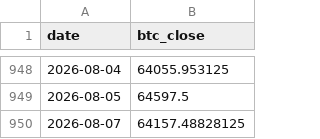
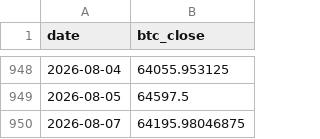
Before and after one commit to r12922076/mstr-premium-monitor, a CSV file: data/raw/btc_price.csv, drawn as a sheet; only a part is shown, gaps mark what is left out.

```diff
--- a/data/raw/btc_price.csv
+++ b/data/raw/btc_price.csv
@@ -949,2 +949,2 @@ date,btc_close
 2026-08-05,64597.5
-2026-08-07,64157.48828125
+2026-08-07,64195.98046875
```
Also changed, not shown: 4 other files.
